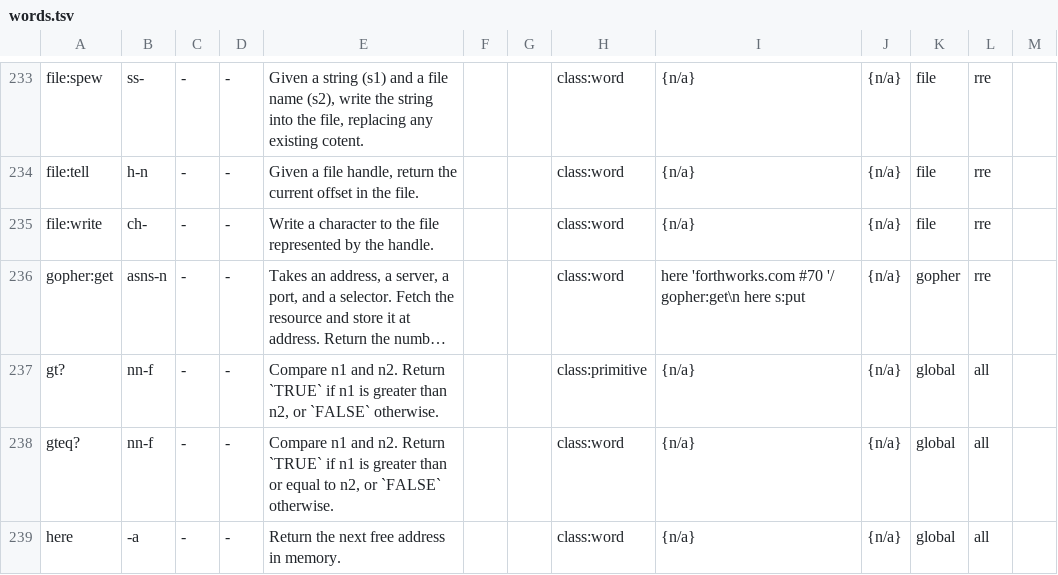
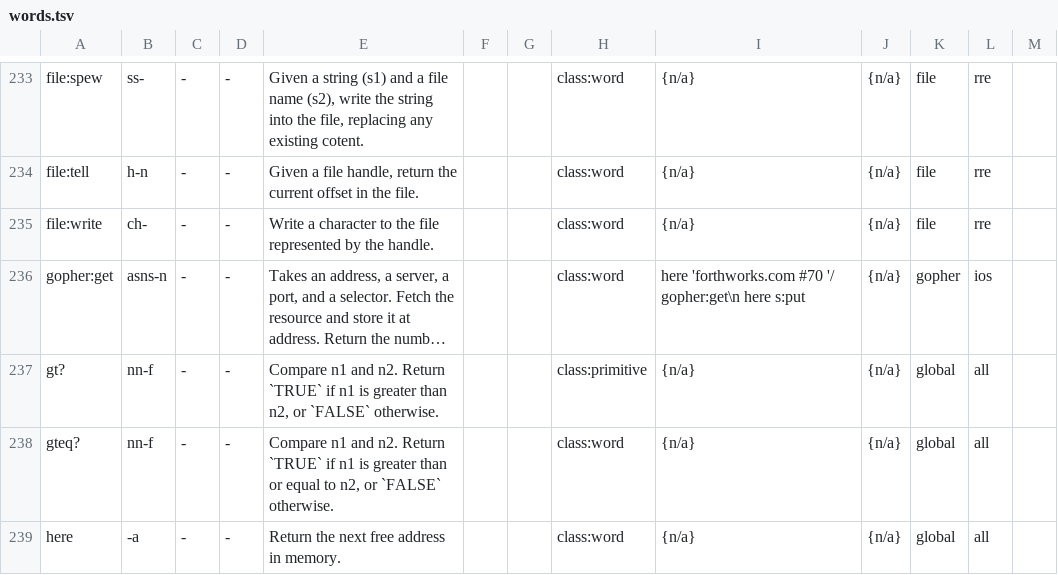
Before and after one commit to crcx/retroforth, a TSV file: words.tsv, drawn as a sheet; only a part is shown, gaps mark what is left out; long unchanged cells end in …; the diff names each change by its address in the sheet, - before the commit and + after, or states it on an @@ line.

```diff
--- a/words.tsv
+++ b/words.tsv
-L236: rre
+L236: ios
```
Also changed, not shown: 9 other files.
